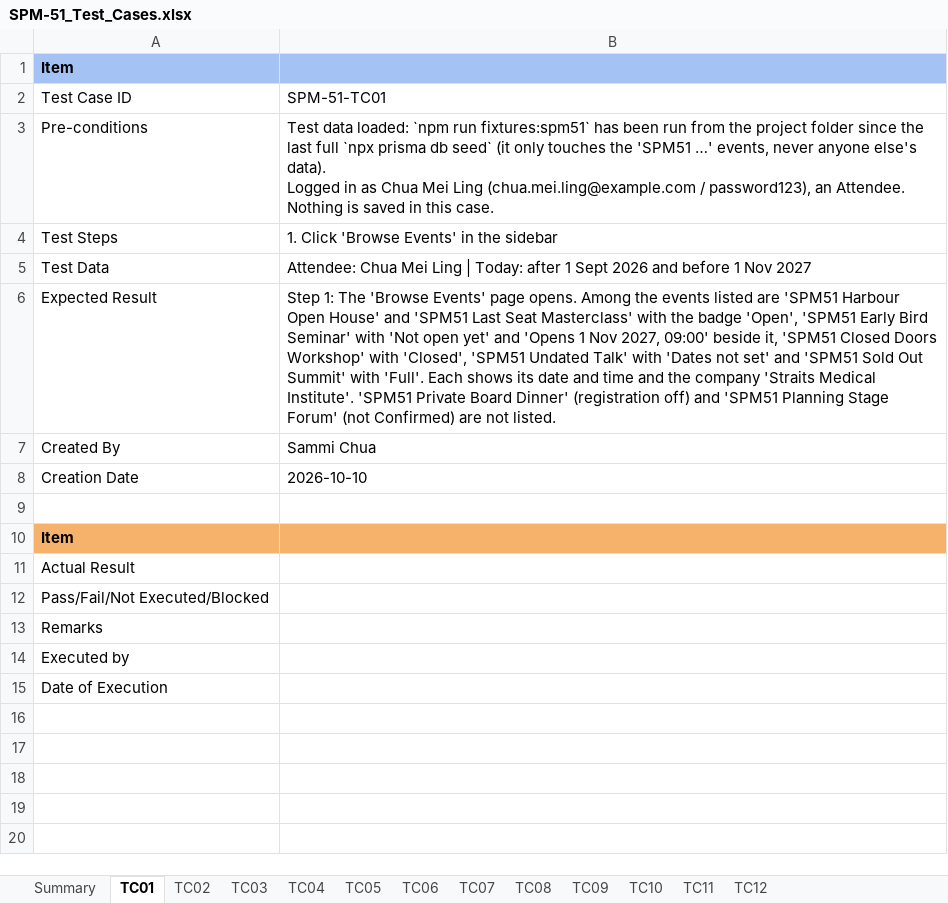
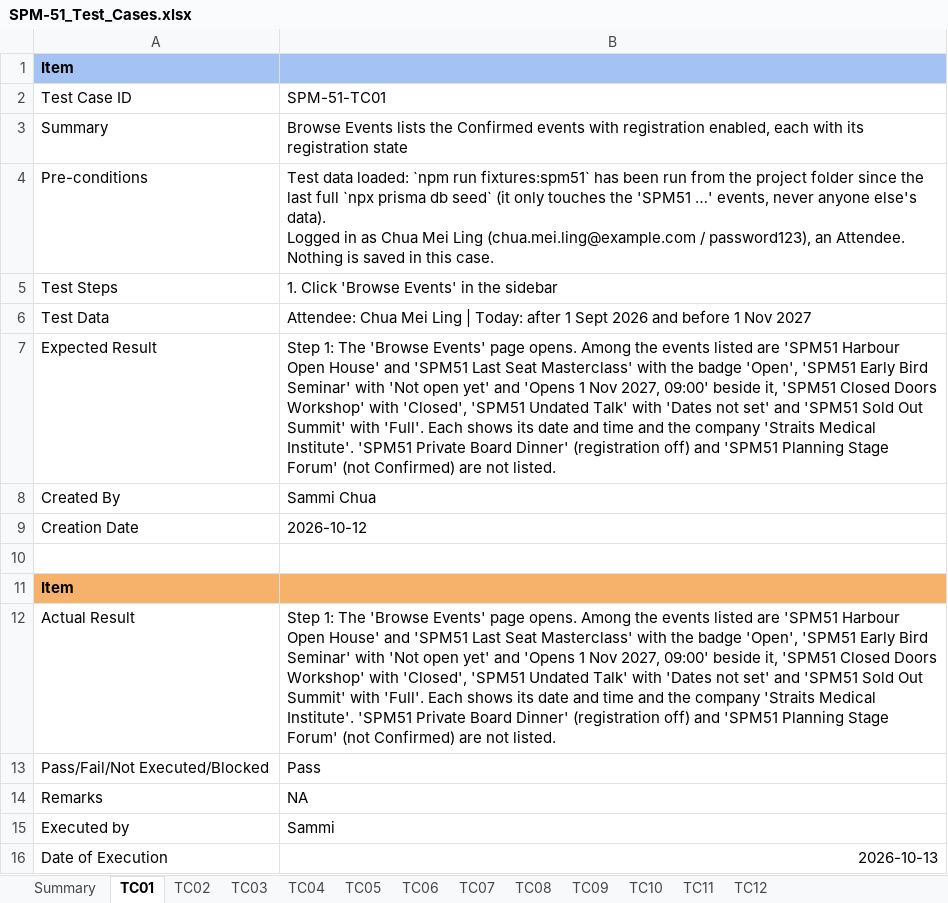
Before and after one commit to kchoongg/IS212, an Excel workbook: docs/test-cases/SPM-51_Test_Cases.xlsx, sheet TC01, drawn as a sheet; values as stored, in another font and other column widths than the file's, no borders; addresses are those after the commit; the diff names each change by its address in the sheet, - before the commit and + after, or states it on an @@ line.

```diff
--- a/docs/test-cases/SPM-51_Test_Cases.xlsx (sheet TC01)
+++ b/docs/test-cases/SPM-51_Test_Cases.xlsx (sheet TC01)
+row 3: Summary | Browse Events lists the Confirmed events with registration enabled, each with its registration state
-B9: 2026-10-10
+B9: 2026-10-12
-B12: (empty)
+B12: Step 1: The 'Browse Events' page opens. Among the events listed are 'SPM51 Harbour Open House' and 'SPM51 Last Seat Masterclass' with the badge 'Open', 'SPM51 Early Bird Seminar' with 'Not open yet' and 'Opens 1 Nov 2027, 09:00' beside it, 'SPM51 Closed Doors Workshop' with 'Closed', 'SPM51 Undated Talk' with 'Dates not set' and 'SPM51 Sold Out Summit' with 'Full'. Each shows its date and time and the company 'Straits Medical Institute'. 'SPM51 Private Board Dinner' (registration off) and 'SPM51 Planning Stage Forum' (not Confirmed) are not listed.
-B13: (empty)
+B13: Pass
-B14: (empty)
+B14: NA
-B15: (empty)
+B15: Sammi
-B16: (empty)
+B16: 2026-10-13
```
Also changed, not shown: sheet TC07, sheet TC05, sheet TC11, sheet TC06, sheet TC08, sheet TC10, 5 more sheets, 1 other file.
